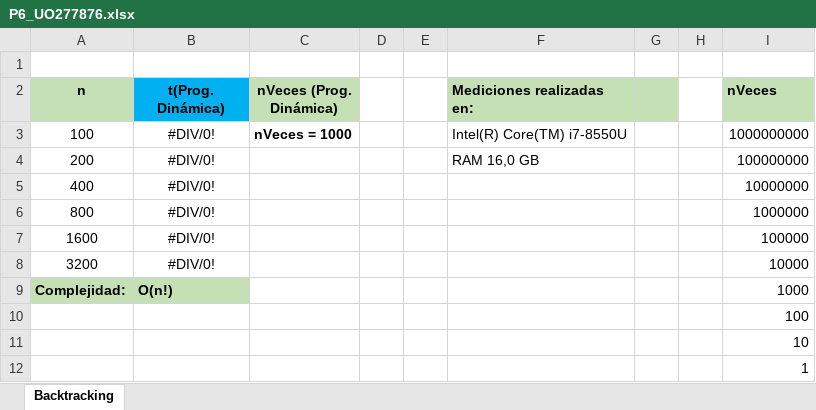
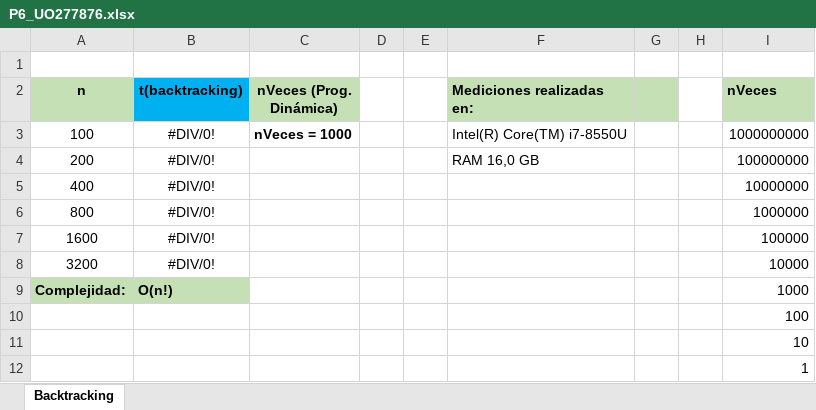
Before and after one commit to UO277876/algoritmia, an Excel workbook: src/main/java/algestudiante/p6/P6_UO277876.xlsx, sheet Backtracking, drawn as a sheet; values as stored, in another font and other column widths than the file's, no borders; charts and pictures not drawn; the diff names each change by its address in the sheet, - before the commit and + after, or states it on an @@ line.

```diff
--- a/src/main/java/algestudiante/p6/P6_UO277876.xlsx (sheet Backtracking)
+++ b/src/main/java/algestudiante/p6/P6_UO277876.xlsx (sheet Backtracking)
-B2: t(Prog. Dinámica)
+B2: t(backtracking)
```
Also changed, not shown: charts or pictures, 1 other file.
